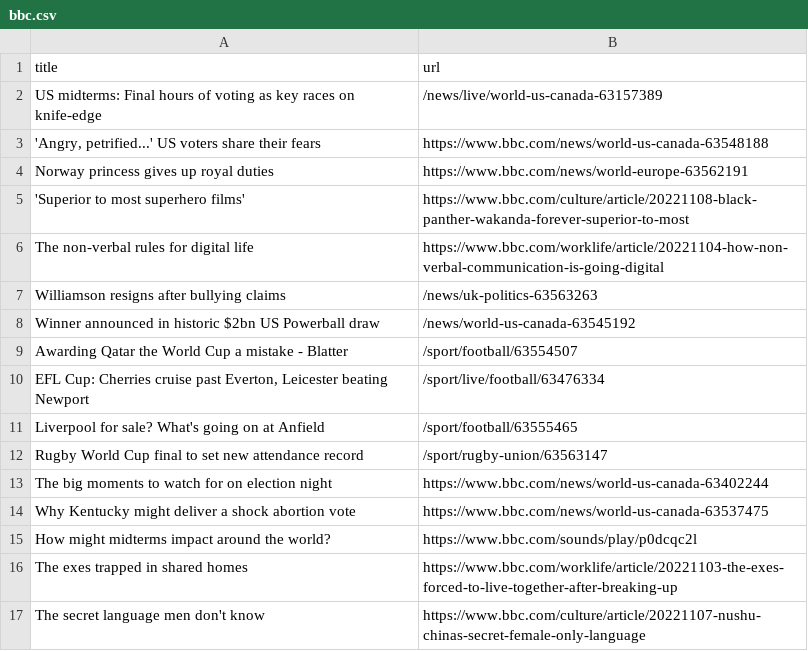
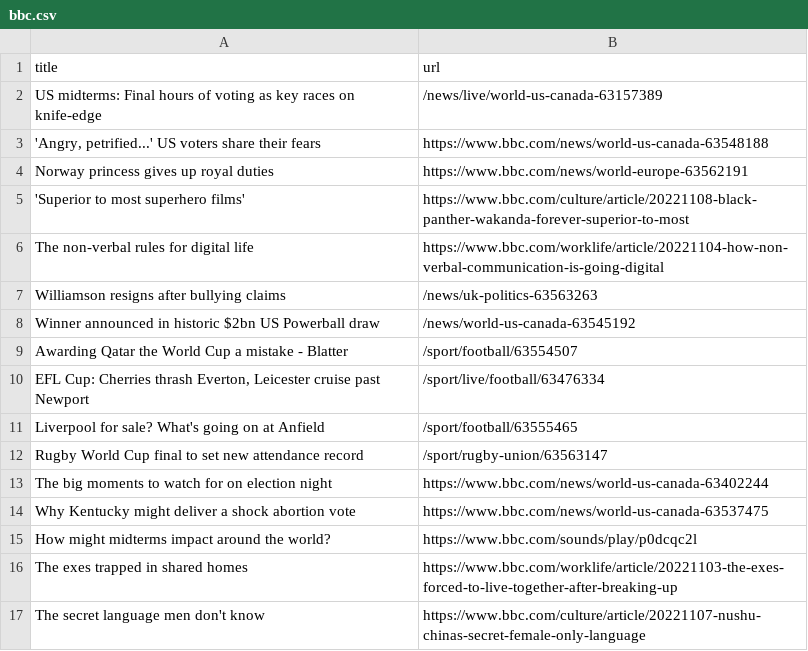
Before and after one commit to stanleydai/automatic-scraper, a CSV file: bbc.csv, drawn as a sheet; only a part is shown.

```diff
--- a/bbc.csv
+++ b/bbc.csv
@@ -9,3 +9,3 @@ Winner announced in historic $2bn US Powerball draw,/news/world-us-canada-635451
 Awarding Qatar the World Cup a mistake - Blatter,/sport/football/63554507
-"EFL Cup: Cherries cruise past Everton, Leicester beating Newport",/sport/live/football/63476334
+"EFL Cup: Cherries thrash Everton, Leicester cruise past Newport",/sport/live/football/63476334
 Liverpool for sale? What's going on at Anfield,/sport/football/63555465
```
